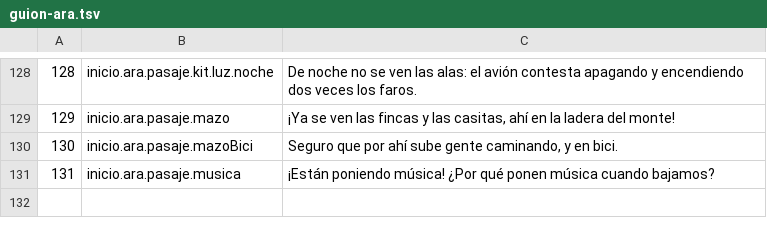
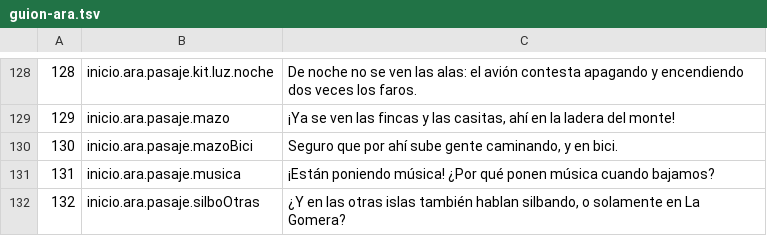
Before and after one commit to OksigeniaSL/oga-veve, a TSV file: docs/voces/guion-ara.tsv, drawn as a sheet; only a part is shown, gaps mark what is left out.

```diff
--- a/docs/voces/guion-ara.tsv
+++ b/docs/voces/guion-ara.tsv
@@ -131 +131,2 @@
 131	inicio.ara.pasaje.musica	¡Están poniendo música! ¿Por qué ponen música cuando bajamos?
+132	inicio.ara.pasaje.silboOtras	¿Y en las otras islas también hablan silbando, o solamente en La Gomera?
```
Also changed, not shown: docs/voces/frases.tsv, docs/voces/guion-tripulacion-canarias.tsv, 14 other files.
